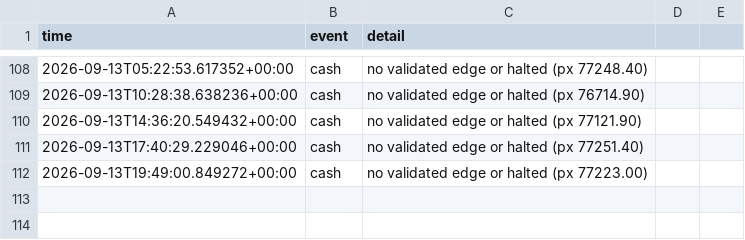
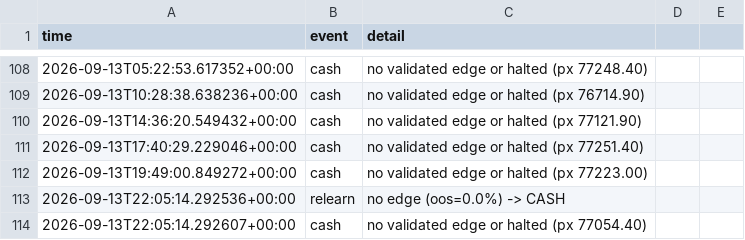
Before and after one commit to Alen9/Test-Trader, a CSV file: trades_log.csv, drawn as a sheet; only a part is shown, gaps mark what is left out; the diff names each change by its address in the sheet, - before the commit and + after, or states it on an @@ line.

Commit message:
update: state, trades, dashboard [skip ci]

```diff
--- a/trades_log.csv
+++ b/trades_log.csv
+row 113: 2026-09-13T22:05:14.292536+00:00 | relearn | no edge (oos=0.0%) -> CASH
+row 114: 2026-09-13T22:05:14.292607+00:00 | cash | no validated edge or halted (px 77054.40)
```
Also changed, not shown: equity_history.csv, 3 other files.
